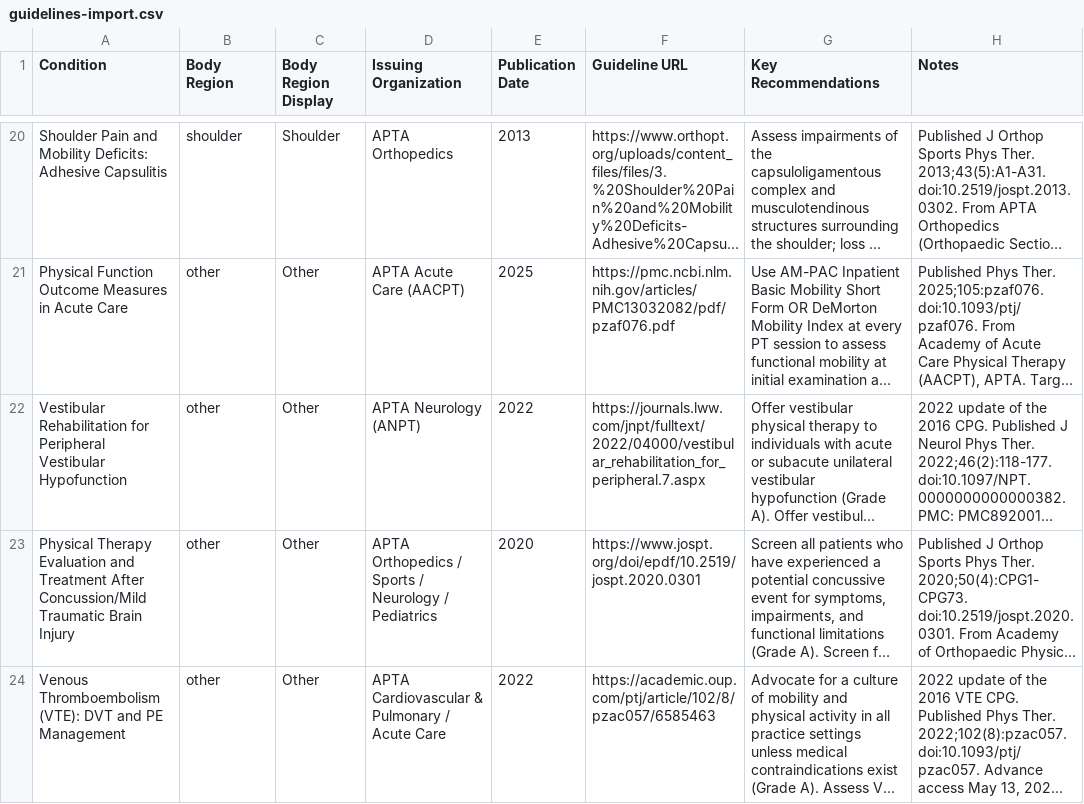
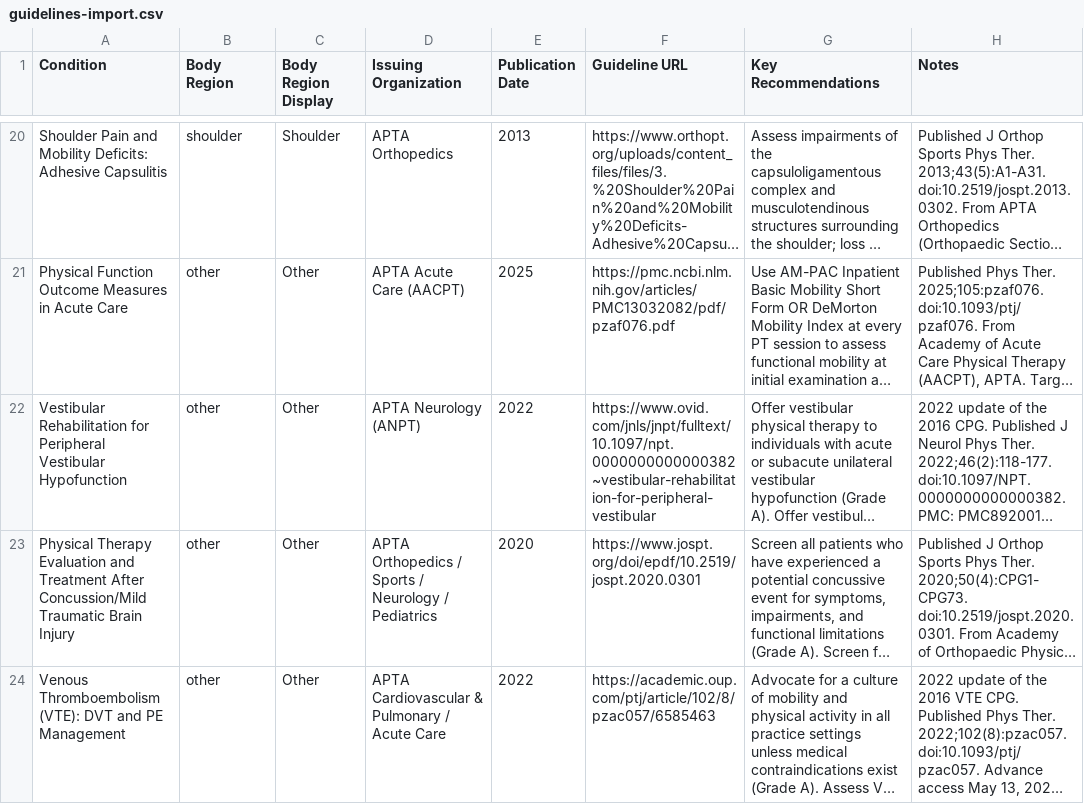
Before and after one commit to dominickmacksoud-lgtm/rehab-protocols, a CSV file: guidelines-import.csv, drawn as a sheet; only a part is shown, gaps mark what is left out; long unchanged cells end in …; the diff covers the shown part only; the diff names each change by its address in the sheet, - before the commit and + after, or states it on an @@ line.

```diff
--- a/guidelines-import.csv
+++ b/guidelines-import.csv
-F22 (Guideline URL): https://journals.lww.com/jnpt/fulltext/2022/04000/vestibular_rehabilitation_for_peripheral.7.aspx
+F22 (Guideline URL): https://www.ovid.com/jnls/jnpt/fulltext/10.1097/npt.0000000000000382~vestibular-rehabilitation-for-peripheral-vestibular
```
Also changed, not shown: 2 edited cells elsewhere in this file, 2 other files.
